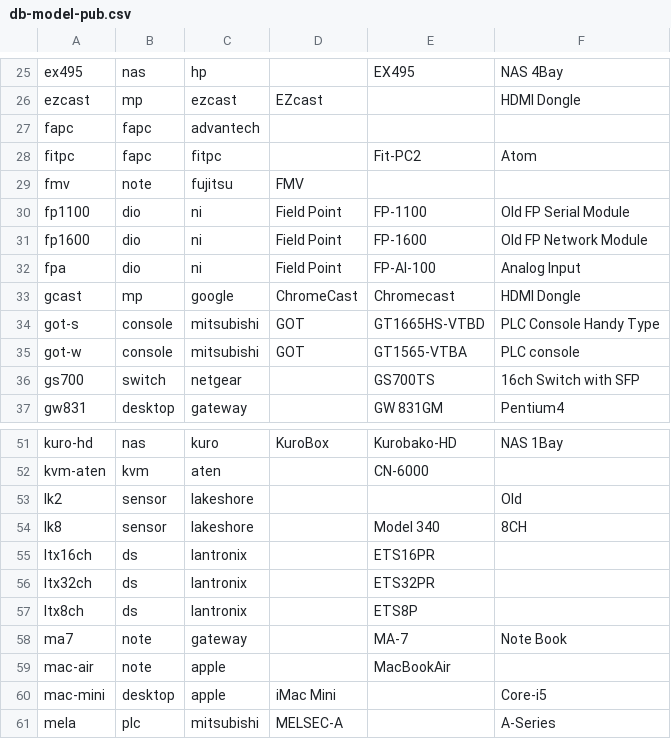
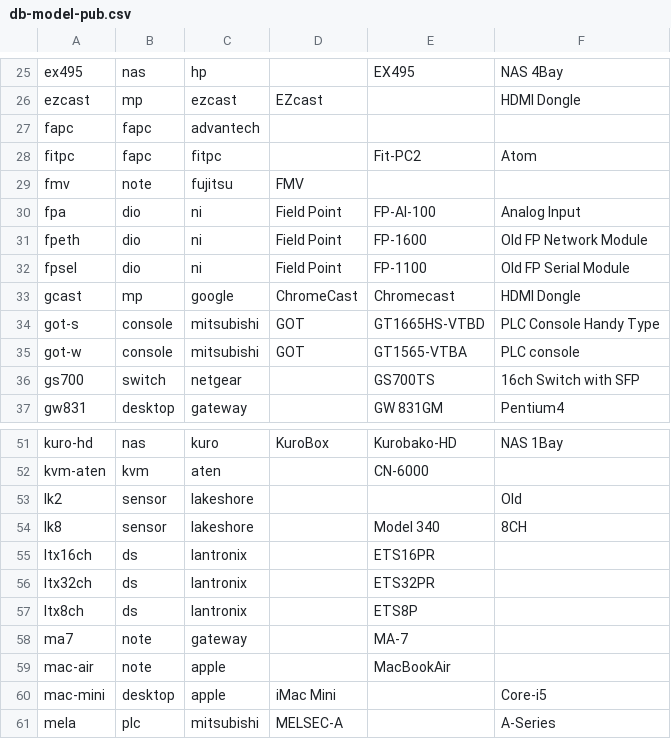
Before and after one commit to ciax/cfg.pub, a CSV file: db/db-model-pub.csv, drawn as a sheet; only a part is shown, gaps mark what is left out.

Commit message:
expand gsheet and update db

```diff
--- a/db/db-model-pub.csv
+++ b/db/db-model-pub.csv
@@ -29,5 +29,5 @@ fitpc,fapc,fitpc,,Fit-PC2,Atom,
 fmv,note,fujitsu,FMV,,,
-fp1100,dio,ni,Field Point,FP-1100,Old FP Serial Module,
-fp1600,dio,ni,Field Point,FP-1600,Old FP Network Module,
 fpa,dio,ni,Field Point,FP-AI-100,Analog Input,
+fpeth,dio,ni,Field Point,FP-1600,Old FP Network Module,
+fpsel,dio,ni,Field Point,FP-1100,Old FP Serial Module,
 gcast,mp,google,ChromeCast,Chromecast,HDMI Dongle,
@@ -57,3 +57,3 @@ ltx32ch,ds,lantronix,,ETS32PR,,
 ltx8ch,ds,lantronix,,ETS8P,,
-ma7,note,gateway,,MA-7,Note Book,
+ma7,note,gateway,,MA-7,,
 mac-air,note,apple,,MacBookAir,,
```
